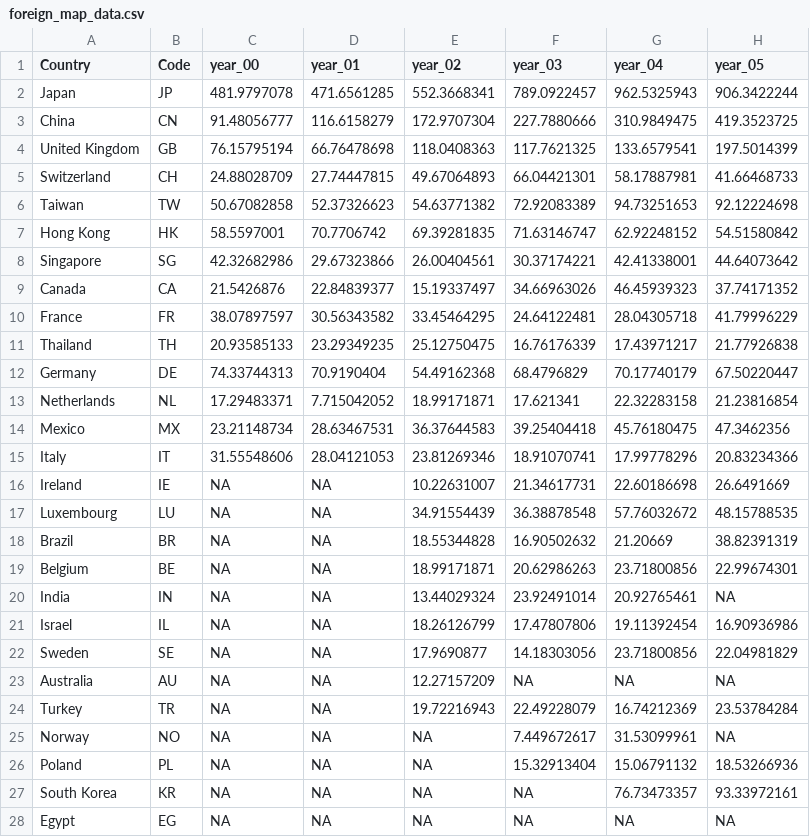
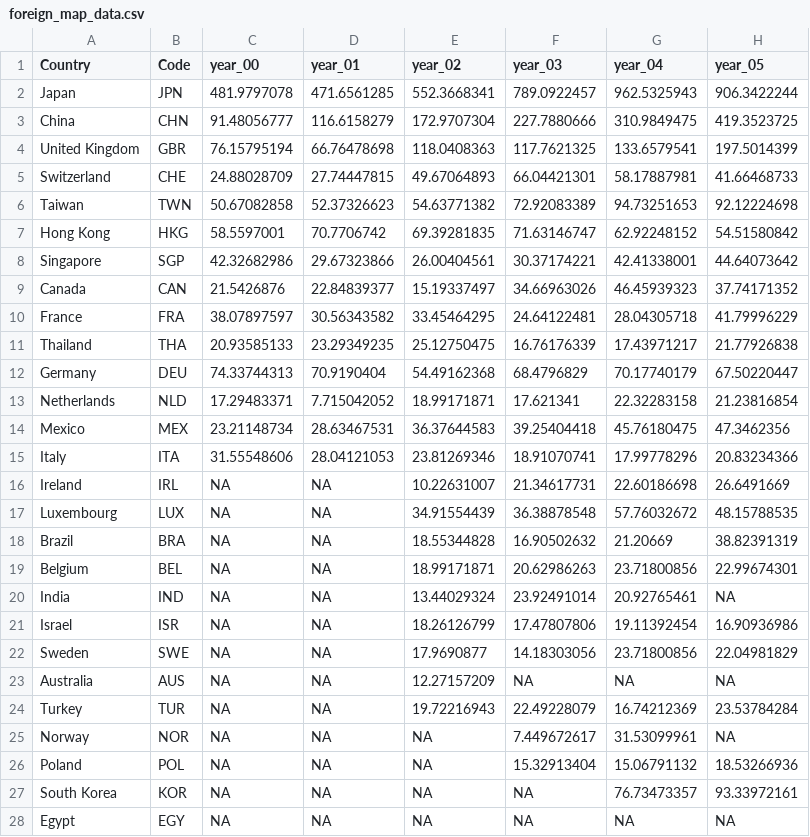
Before and after one commit to jordancampbell23/debtor_nation, a CSV file: foreign_map_data.csv, drawn as a sheet; only a part is shown; the diff covers the shown part only; the diff names each change by its address in the sheet, - before the commit and + after, or states it on an @@ line.

Commit message:
Add files via upload

```diff
--- a/foreign_map_data.csv
+++ b/foreign_map_data.csv
-B2 (Code): JP
+B2 (Code): JPN
-B3 (Code): CN
+B3 (Code): CHN
-B4 (Code): GB
+B4 (Code): GBR
-B5 (Code): CH
+B5 (Code): CHE
-B6 (Code): TW
+B6 (Code): TWN
-B7 (Code): HK
+B7 (Code): HKG
-B8 (Code): SG
+B8 (Code): SGP
-B9 (Code): CA
+B9 (Code): CAN
-B10 (Code): FR
+B10 (Code): FRA
-B11 (Code): TH
+B11 (Code): THA
-B12 (Code): DE
+B12 (Code): DEU
-B13 (Code): NL
+B13 (Code): NLD
-B14 (Code): MX
+B14 (Code): MEX
-B15 (Code): IT
+B15 (Code): ITA
-B16 (Code): IE
+B16 (Code): IRL
-B17 (Code): LU
+B17 (Code): LUX
-B18 (Code): BR
+B18 (Code): BRA
-B19 (Code): BE
+B19 (Code): BEL
-B20 (Code): IN
+B20 (Code): IND
-B21 (Code): IL
+B21 (Code): ISR
-B22 (Code): SE
+B22 (Code): SWE
-B23 (Code): AU
+B23 (Code): AUS
-B24 (Code): TR
+B24 (Code): TUR
-B25 (Code): NO
+B25 (Code): NOR
-B26 (Code): PL
+B26 (Code): POL
-B27 (Code): KR
+B27 (Code): KOR
-B28 (Code): EG
+B28 (Code): EGY
```
Also changed, not shown: 21 edited cells elsewhere in this file.
